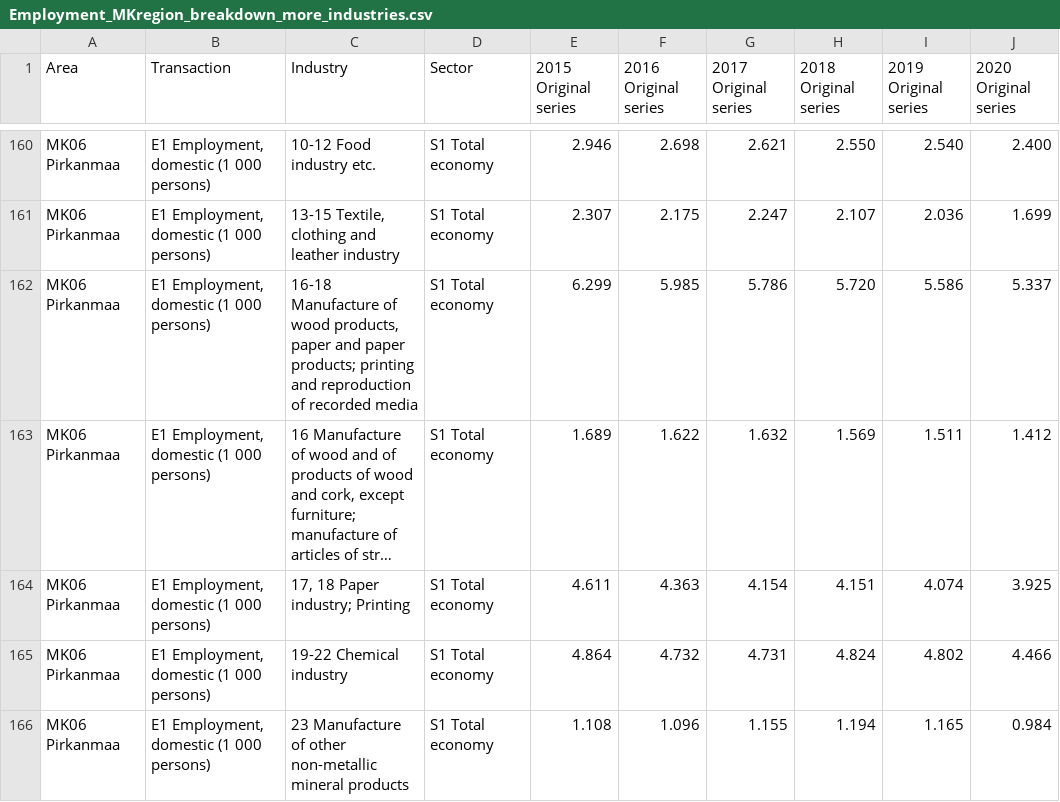
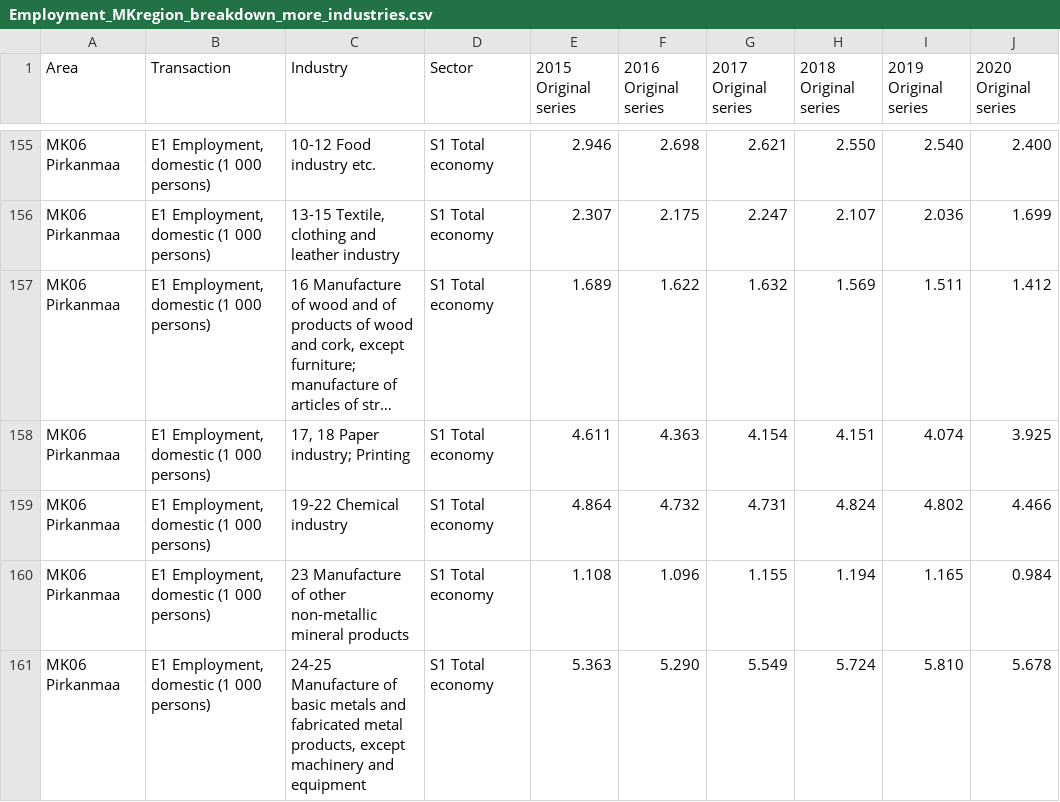
Before and after one commit to gydis/OP-heist-project, a CSV file: data/Regional_economic_and_environmental_data/Employment_MKregion_breakdown_more_industries.csv, drawn as a sheet; only a part is shown, gaps mark what is left out; the shorter side is filled out with more unchanged rows; long unchanged cells end in …; the diff covers the shown part only; the diff names each change by its address in the sheet, - before the commit and + after, or states it on an @@ line.

Commit message:
Employment breakdown by industry v3

```diff
--- a/data/Regional_economic_and_environmental_data/Employment_MKregion_breakdown_more_industries.csv
+++ b/data/Regional_economic_and_environmental_data/Employment_MKregion_breakdown_more_industries.csv
-row 162: MK06 Pirkanmaa | E1 Employment, domestic (1 000 persons) | 16-18 Manufacture of wood products, paper and paper products; printing and reproduction of recorded media | S1 Total economy | 6.299 | 5.985 | 5.786 | 5.720 | 5.586 | 5.337
```
Also changed, not shown: 19 removed rows elsewhere in this file.
